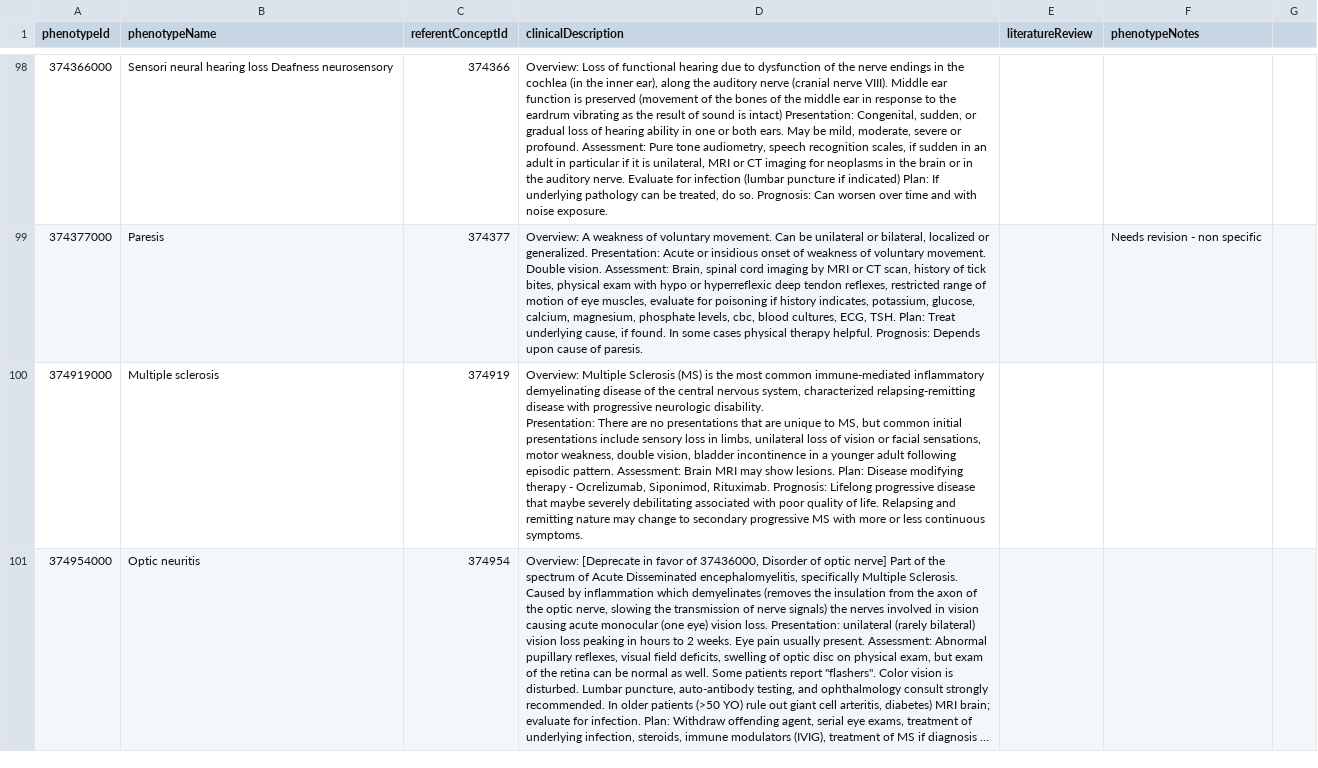
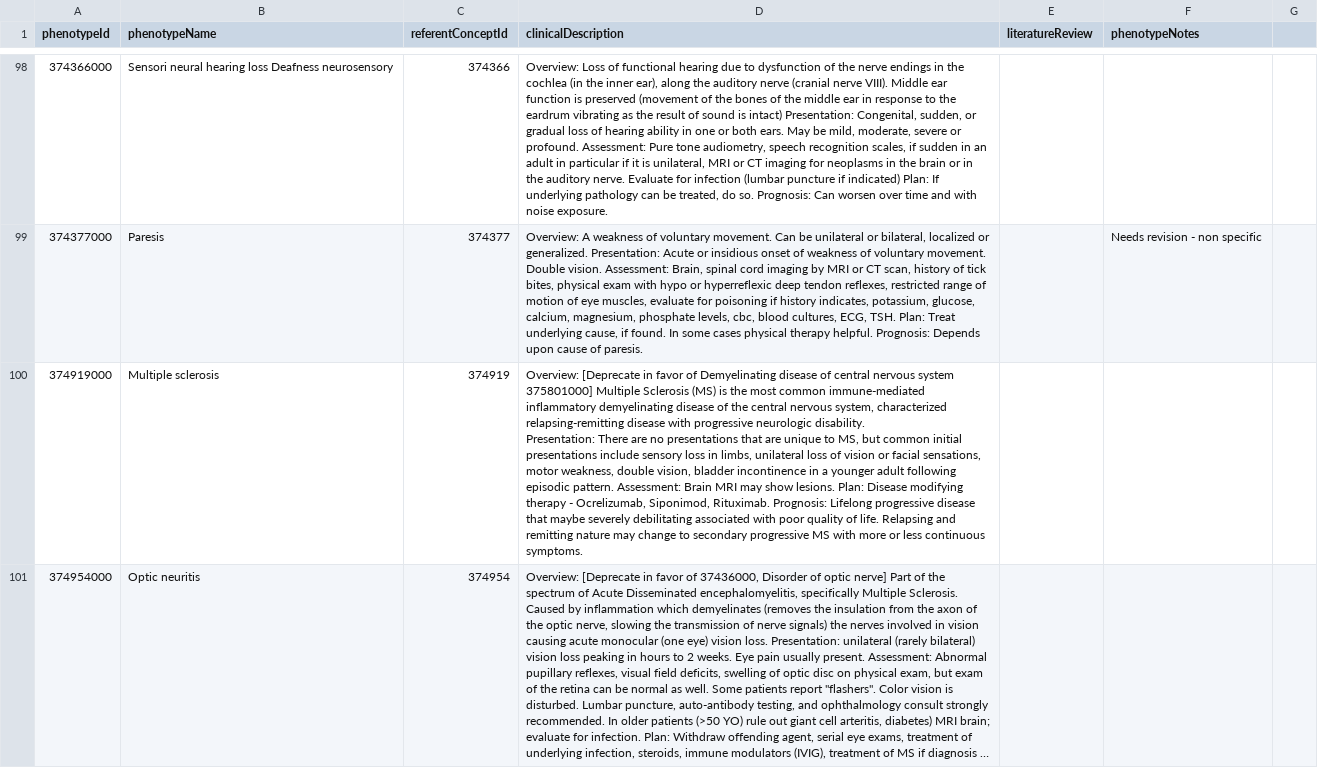
Before and after one commit to OHDSI/PhenotypeLibrary, a CSV file: extras/PhenotypeDescription.csv, drawn as a sheet; only a part is shown, gaps mark what is left out; long unchanged cells end in …; the diff covers the shown part only; the diff names each change by its address in the sheet, - before the commit and + after, or states it on an @@ line.

Commit message:
Add Demyelinating disease of central nervous system 375801000
Deprecate 374919000,Multiple sclerosis

```diff
--- a/extras/PhenotypeDescription.csv
+++ b/extras/PhenotypeDescription.csv
-D100 (clinicalDescription): Overview: Multiple Sclerosis…
+D100 (clinicalDescription): Overview: [Deprecate in favor of Demyelinating disease of central nervous system 375801000] Multiple Sclerosis…
```
Also changed, not shown: 1 added row, 1 moved row and 1 edited cell elsewhere in this file.
